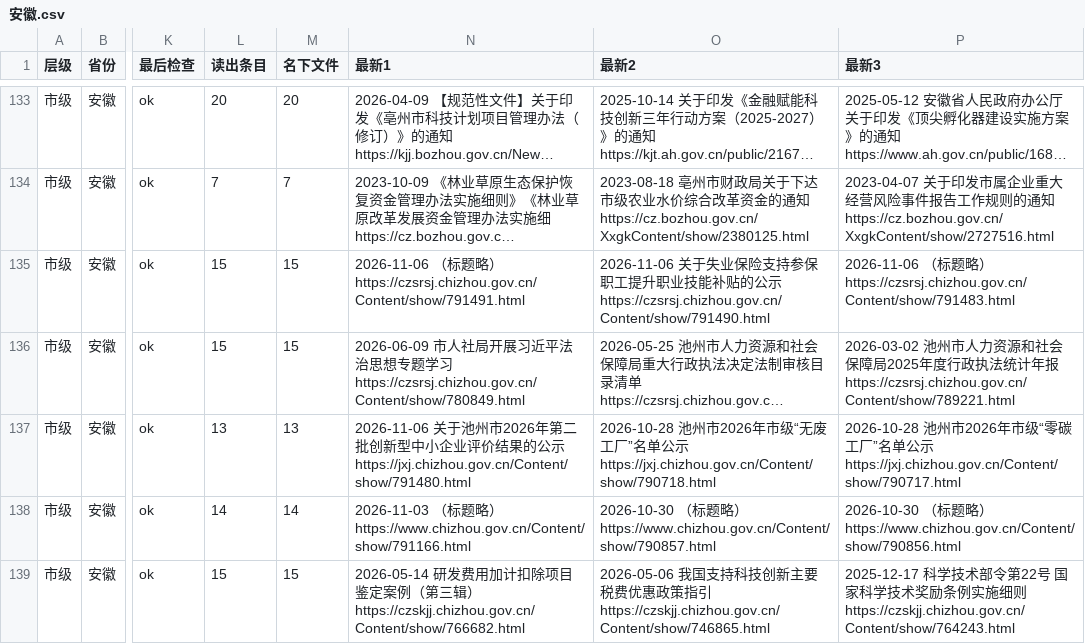
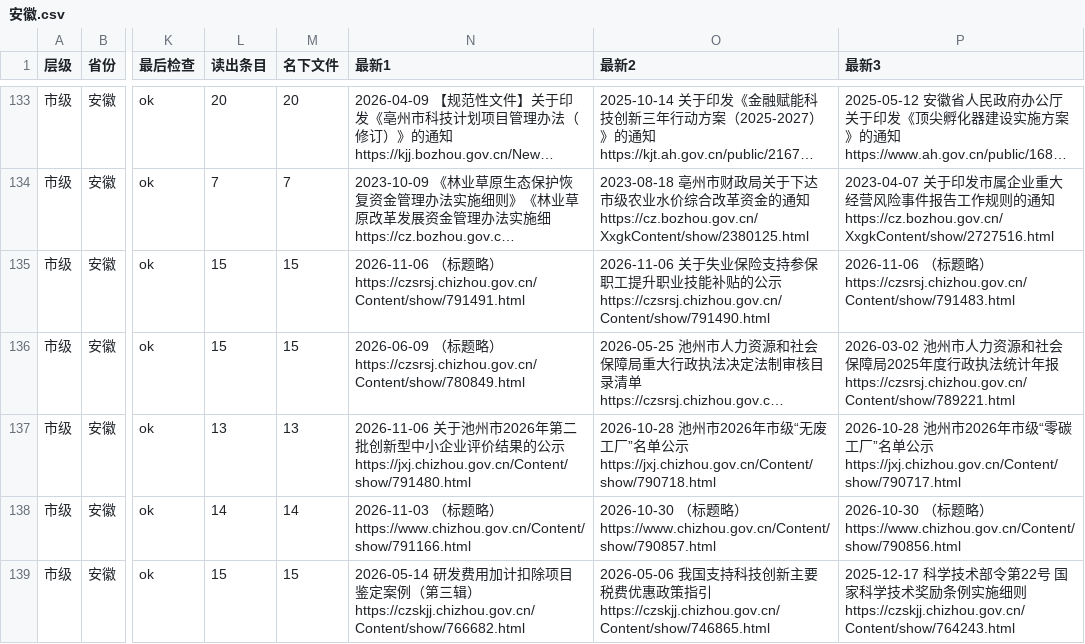
Before and after one commit to wanglei581/youju, a CSV file: docs/数据来源/全国覆盖/抽查/市级/安徽.csv, drawn as a sheet; only a part is shown, gaps mark what is left out; long unchanged cells end in …; the diff names each change by its address in the sheet, - before the commit and + after, or states it on an @@ line.

```diff
--- a/docs/数据来源/全国覆盖/抽查/市级/安徽.csv
+++ b/docs/数据来源/全国覆盖/抽查/市级/安徽.csv
-N136 (最新1): 2026-06-09 市人社局开展习近平法治思想专题学习 https://czsrsj.chizhou.gov.cn/Content/show/780849.html
+N136 (最新1): 2026-06-09 （标题略） https://czsrsj.chizhou.gov.cn/Content/show/780849.html
```
Also changed, not shown: docs/数据来源/全国覆盖/抽查/市级/山东.csv, docs/数据来源/全国覆盖/抽查/省级/上海.csv, 1 other file.
